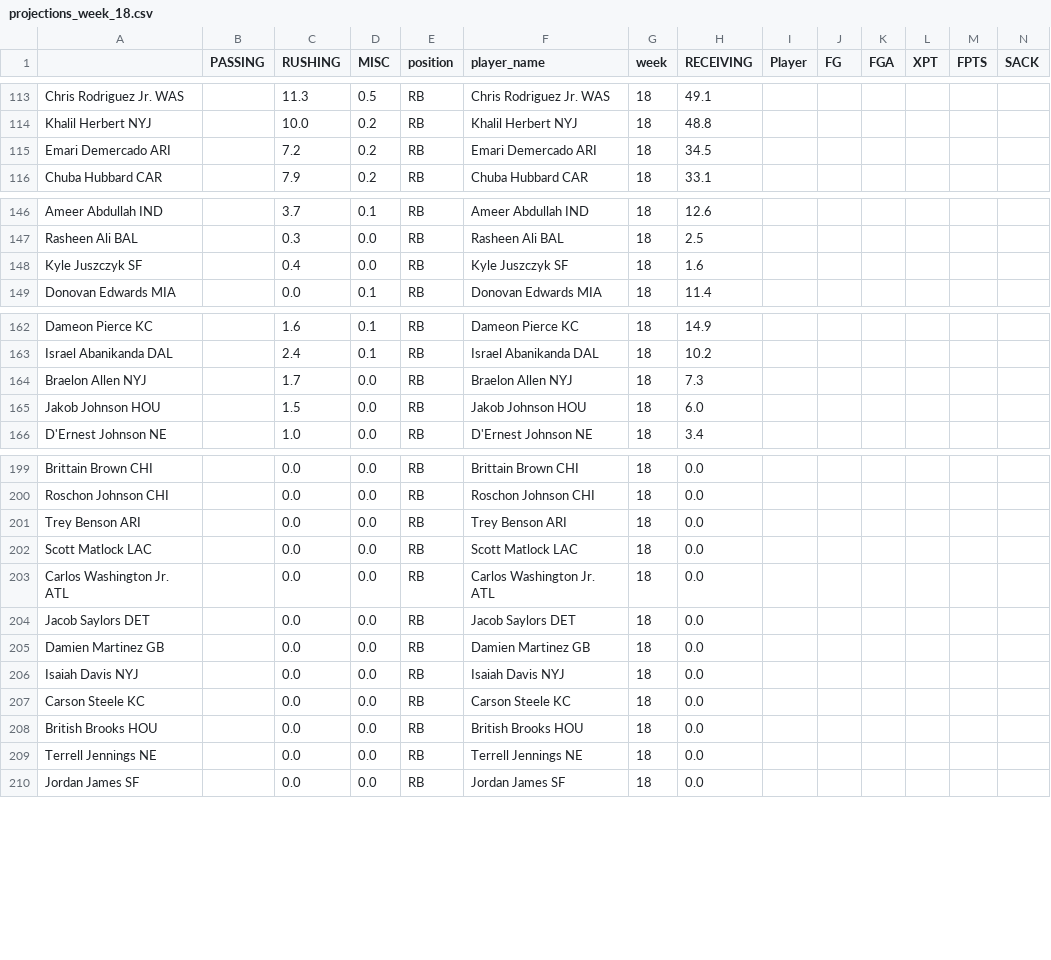
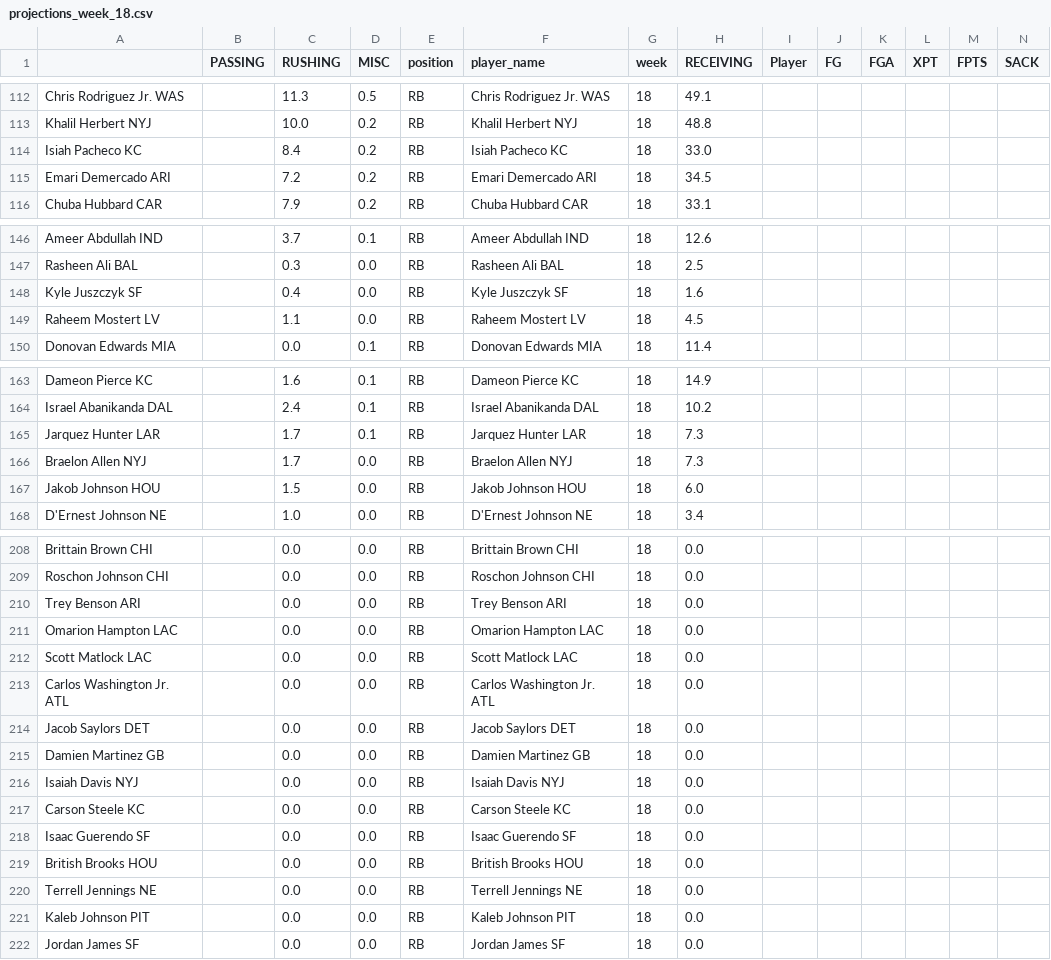
Before and after one commit to msrtliw2/fantasy-lineup-picker, a CSV file: data/projections_week_18.csv, drawn as a sheet; only a part is shown, gaps mark what is left out; rows hold the shown columns only; the diff covers the shown part only; the diff names each change by its address in the sheet, - before the commit and + after, or states it on an @@ line.

```diff
--- a/data/projections_week_18.csv
+++ b/data/projections_week_18.csv
+row 114: Isiah Pacheco KC |  | 8.4 | 0.2 | RB | Isiah Pacheco KC | 18 | 33.0
+row 149: Raheem Mostert LV |  | 1.1 | 0.0 | RB | Raheem Mostert LV | 18 | 4.5
+row 165: Jarquez Hunter LAR |  | 1.7 | 0.1 | RB | Jarquez Hunter LAR | 18 | 7.3
+row 211: Omarion Hampton LAC |  | 0.0 | 0.0 | RB | Omarion Hampton LAC | 18 | 0.0
+row 218: Isaac Guerendo SF |  | 0.0 | 0.0 | RB | Isaac Guerendo SF | 18 | 0.0
+row 221: Kaleb Johnson PIT |  | 0.0 | 0.0 | RB | Kaleb Johnson PIT | 18 | 0.0
```
Also changed, not shown: 22 added rows, 1 removed row, 3 moved rows and 4 edited cells elsewhere in this file, data/projections_week_11.csv, data/projections_week_13.csv, 15 other files.
